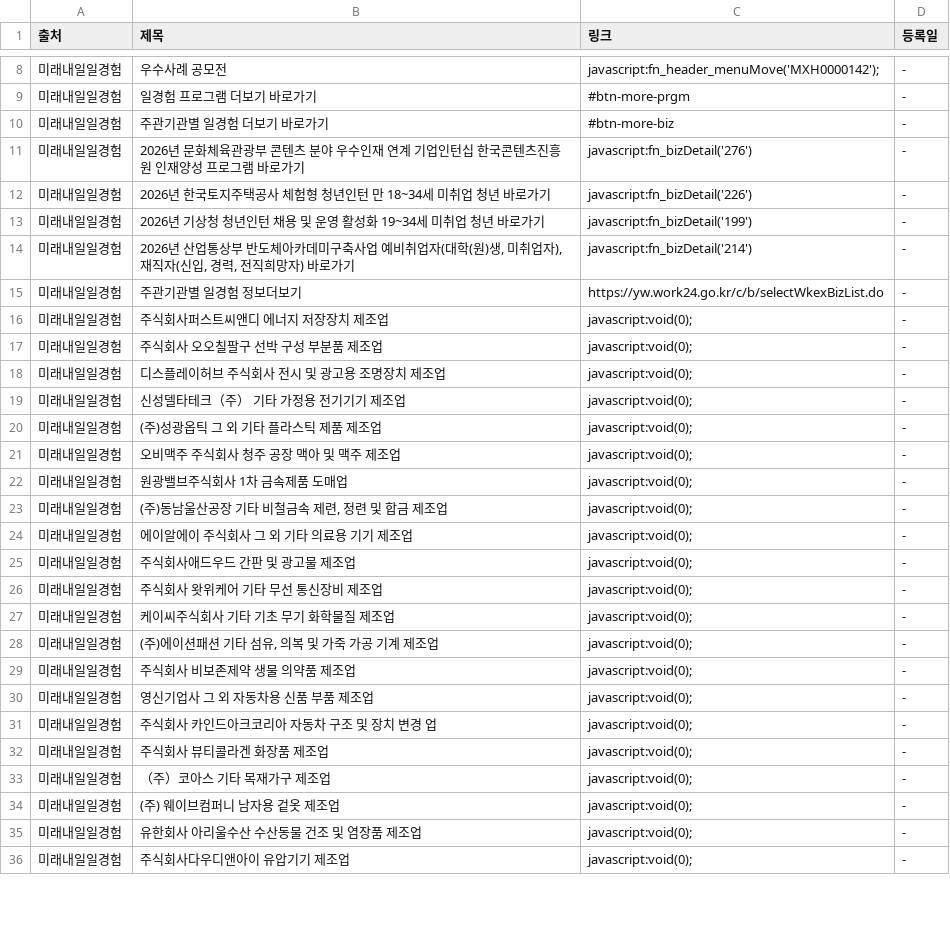
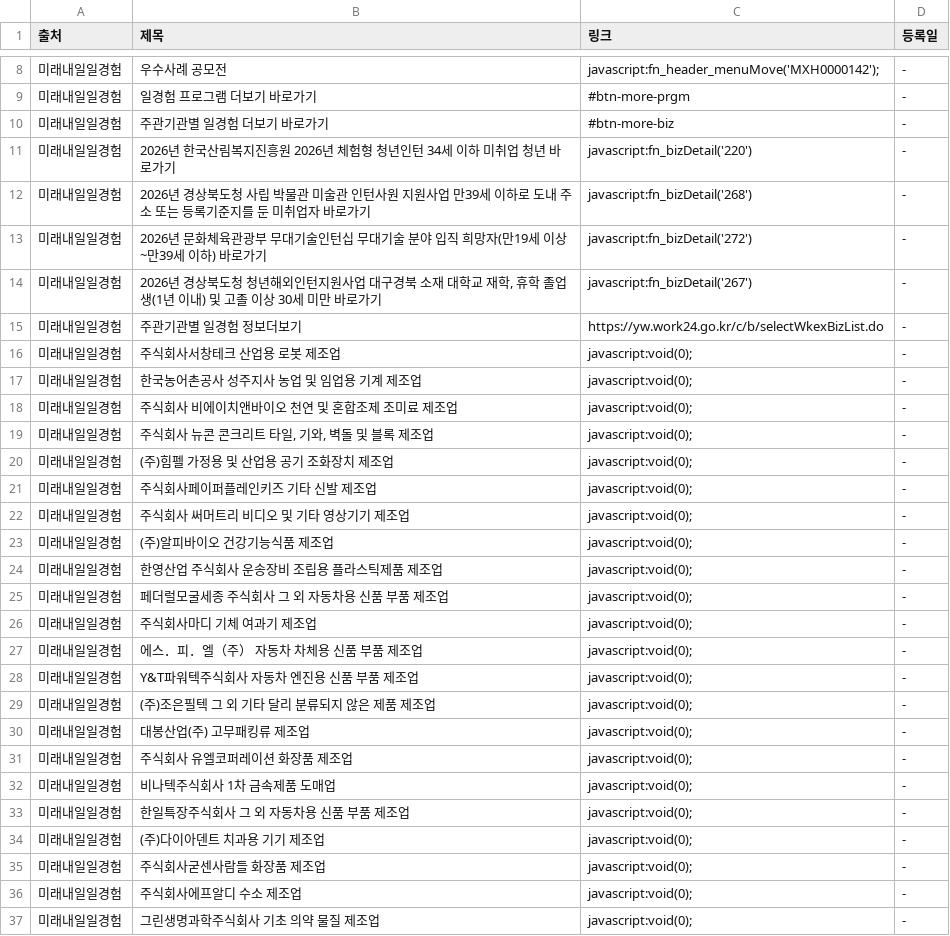
Before and after one commit to Diesel-Hun/job-activity-scraper, a CSV file: latest_jobs.csv, drawn as a sheet; only a part is shown, gaps mark what is left out; the diff covers the shown part only.

```diff
--- a/latest_jobs.csv
+++ b/latest_jobs.csv
@@ -10,27 +10,28 @@
 미래내일일경험,주관기관별 일경험 더보기 바로가기,#btn-more-biz,-
-미래내일일경험,2026년 문화체육관광부 콘텐츠 분야 우수인재 연계 기업인턴십 한국콘텐츠진흥원 인재양성 프로그램 바로가기,javascript:fn_bizDetail('276'),-
-미래내일일경험,2026년 한국토지주택공사 체험형 청년인턴 만 18~34세 미취업 청년 바로가기,javascript:fn_bizDetail('226'),-
-미래내일일경험,2026년 기상청 청년인턴 채용 및 운영 활성화 19~34세 미취업 청년 바로가기,javascript:fn_bizDetail('199'),-
-미래내일일경험,"2026년 산업통상부 반도체아카데미구축사업 예비취업자(대학(원)생, 미취업자), 재직자(신입, 경력, 전직희망자) 바로가기",javascript:fn_bizDetail('214'),-
+미래내일일경험,2026년 한국산림복지진흥원 2026년 체험형 청년인턴 34세 이하 미취업 청년 바로가기,javascript:fn_bizDetail('220'),-
+미래내일일경험,2026년 경상북도청 사립 박물관 미술관 인턴사원 지원사업 만39세 이하로 도내 주소 또는 등록기준지를 둔 미취업자 바로가기,javascript:fn_bizDetail('268'),-
+미래내일일경험,2026년 문화체육관광부 무대기술인턴십 무대기술 분야 입직 희망자(만19세 이상~만39세 이하) 바로가기,javascript:fn_bizDetail('272'),-
+미래내일일경험,"2026년 경상북도청 청년해외인턴지원사업 대구경북 소재 대학교 재학, 휴학 졸업생(1년 이내) 및 고졸 이상 30세 미만 바로가기",javascript:fn_bizDetail('267'),-
 미래내일일경험,주관기관별 일경험 정보더보기,https://yw.work24.go.kr/c/b/selectWkexBizList.do,-
-미래내일일경험,주식회사퍼스트씨앤디 에너지 저장장치 제조업,javascript:void(0);,-
-미래내일일경험,주식회사 오오칠팔구 선박 구성 부분품 제조업,javascript:void(0);,-
-미래내일일경험,디스플레이허브 주식회사 전시 및 광고용 조명장치 제조업,javascript:void(0);,-
-미래내일일경험,신성델타테크（주） 기타 가정용 전기기기 제조업,javascript:void(0);,-
-미래내일일경험,(주)성광옵틱 그 외 기타 플라스틱 제품 제조업,javascript:void(0);,-
-미래내일일경험,오비맥주 주식회사 청주 공장 맥아 및 맥주 제조업,javascript:void(0);,-
-미래내일일경험,원광밸브주식회사 1차 금속제품 도매업,javascript:void(0);,-
-미래내일일경험,"(주)동남울산공장 기타 비철금속 제련, 정련 및 합금 제조업",javascript:void(0);,-
-미래내일일경험,에이알에이 주식회사 그 외 기타 의료용 기기 제조업,javascript:void(0);,-
-미래내일일경험,주식회사애드우드 간판 및 광고물 제조업,javascript:void(0);,-
-미래내일일경험,주식회사 왓위케어 기타 무선 통신장비 제조업,javascript:void(0);,-
-미래내일일경험,케이씨주식회사 기타 기초 무기 화학물질 제조업,javascript:void(0);,-
-미래내일일경험,"(주)에이션패션 기타 섬유, 의복 및 가죽 가공 기계 제조업",javascript:void(0);,-
-미래내일일경험,주식회사 비보존제약 생물 의약품 제조업,javascript:void(0);,-
-미래내일일경험,영신기업사 그 외 자동차용 신품 부품 제조업,javascript:void(0);,-
-미래내일일경험,주식회사 카인드아크코리아 자동차 구조 및 장치 변경 업,javascript:void(0);,-
-미래내일일경험,주식회사 뷰티콜라겐 화장품 제조업,javascript:void(0);,-
-미래내일일경험,（주）코아스 기타 목재가구 제조업,javascript:void(0);,-
-미래내일일경험,(주) 웨이브컴퍼니 남자용 겉옷 제조업,javascript:void(0);,-
-미래내일일경험,유한회사 아리울수산 수산동물 건조 및 염장품 제조업,javascript:void(0);,-
-미래내일일경험,주식회사다우디앤아이 유압기기 제조업,javascript:void(0);,-
+미래내일일경험,주식회사서창테크 산업용 로봇 제조업,javascript:void(0);,-
+미래내일일경험,한국농어촌공사 성주지사 농업 및 임업용 기계 제조업,javascript:void(0);,-
+미래내일일경험,주식회사 비에이치앤바이오 천연 및 혼합조제 조미료 제조업,javascript:void(0);,-
+미래내일일경험,"주식회사 뉴콘 콘크리트 타일, 기와, 벽돌 및 블록 제조업",javascript:void(0);,-
+미래내일일경험,(주)힘펠 가정용 및 산업용 공기 조화장치 제조업,javascript:void(0);,-
+미래내일일경험,주식회사페이퍼플레인키즈 기타 신발 제조업,javascript:void(0);,-
+미래내일일경험,주식회사 써머트리 비디오 및 기타 영상기기 제조업,javascript:void(0);,-
+미래내일일경험,(주)알피바이오 건강기능식품 제조업,javascript:void(0);,-
+미래내일일경험,한영산업 주식회사 운송장비 조립용 플라스틱제품 제조업,javascript:void(0);,-
+미래내일일경험,페더럴모굴세종 주식회사 그 외 자동차용 신품 부품 제조업,javascript:void(0);,-
+미래내일일경험,주식회사마디 기체 여과기 제조업,javascript:void(0);,-
+미래내일일경험,에스．피．엘（주） 자동차 차체용 신품 부품 제조업,javascript:void(0);,-
+미래내일일경험,Y&T파워텍주식회사 자동차 엔진용 신품 부품 제조업,javascript:void(0);,-
+미래내일일경험,(주)조은필텍 그 외 기타 달리 분류되지 않은 제품 제조업,javascript:void(0);,-
+미래내일일경험,대봉산업(주) 고무패킹류 제조업,javascript:void(0);,-
+미래내일일경험,주식회사 유엘코퍼레이션 화장품 제조업,javascript:void(0);,-
+미래내일일경험,비나텍주식회사 1차 금속제품 도매업,javascript:void(0);,-
+미래내일일경험,한일특장주식회사 그 외 자동차용 신품 부품 제조업,javascript:void(0);,-
+미래내일일경험,(주)다이아덴트 치과용 기기 제조업,javascript:void(0);,-
+미래내일일경험,주식회사굳센사람들 화장품 제조업,javascript:void(0);,-
+미래내일일경험,주식회사에프알디 수소 제조업,javascript:void(0);,-
+미래내일일경험,그린생명과학주식회사 기초 의약 물질 제조업,javascript:void(0);,-
```
Also changed, not shown: 3 edited cells elsewhere in this file, 1 other file.
